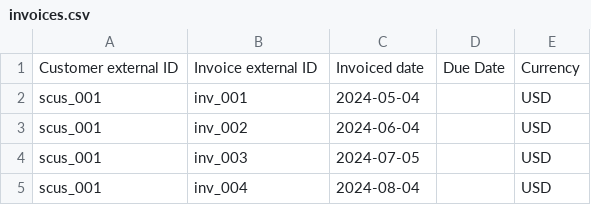
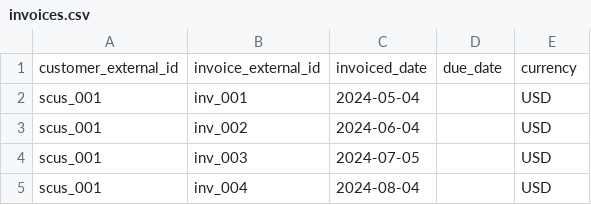
Before and after one commit to franccesco/dbt-saas, a CSV file: seeds/invoices.csv, drawn as a sheet; only a part is shown; removed rows and columns are numbered as before the commit, all else as after; the diff names each change by its address in the sheet, - before the commit and + after, or states it on an @@ line.

```diff
--- a/seeds/invoices.csv
+++ b/seeds/invoices.csv
-row 1: Customer external ID | Invoice external ID | Invoiced date | Due Date | Currency
+row 1: customer_external_id | invoice_external_id | invoiced_date | due_date | currency
```
Also changed, not shown: seeds/contacts.csv, seeds/customers.csv, 10 other files.
